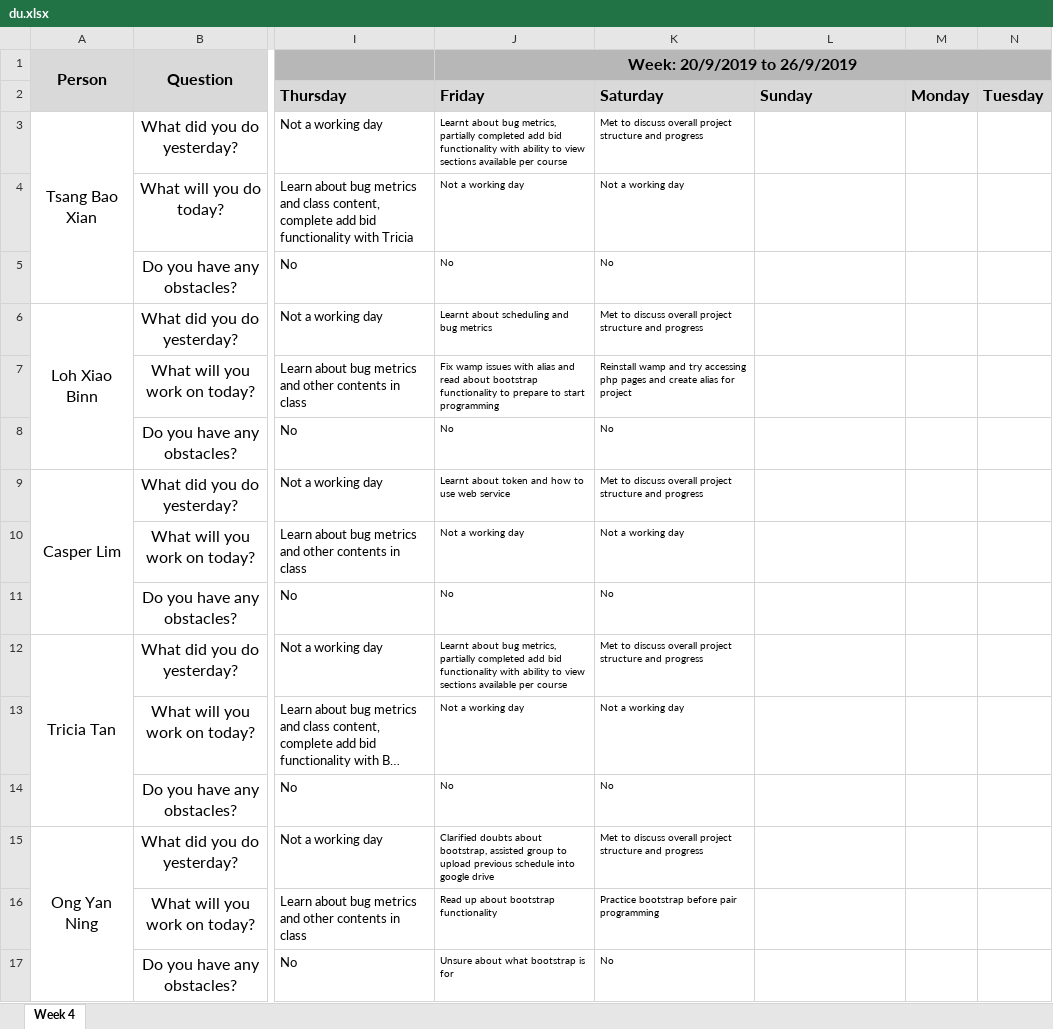
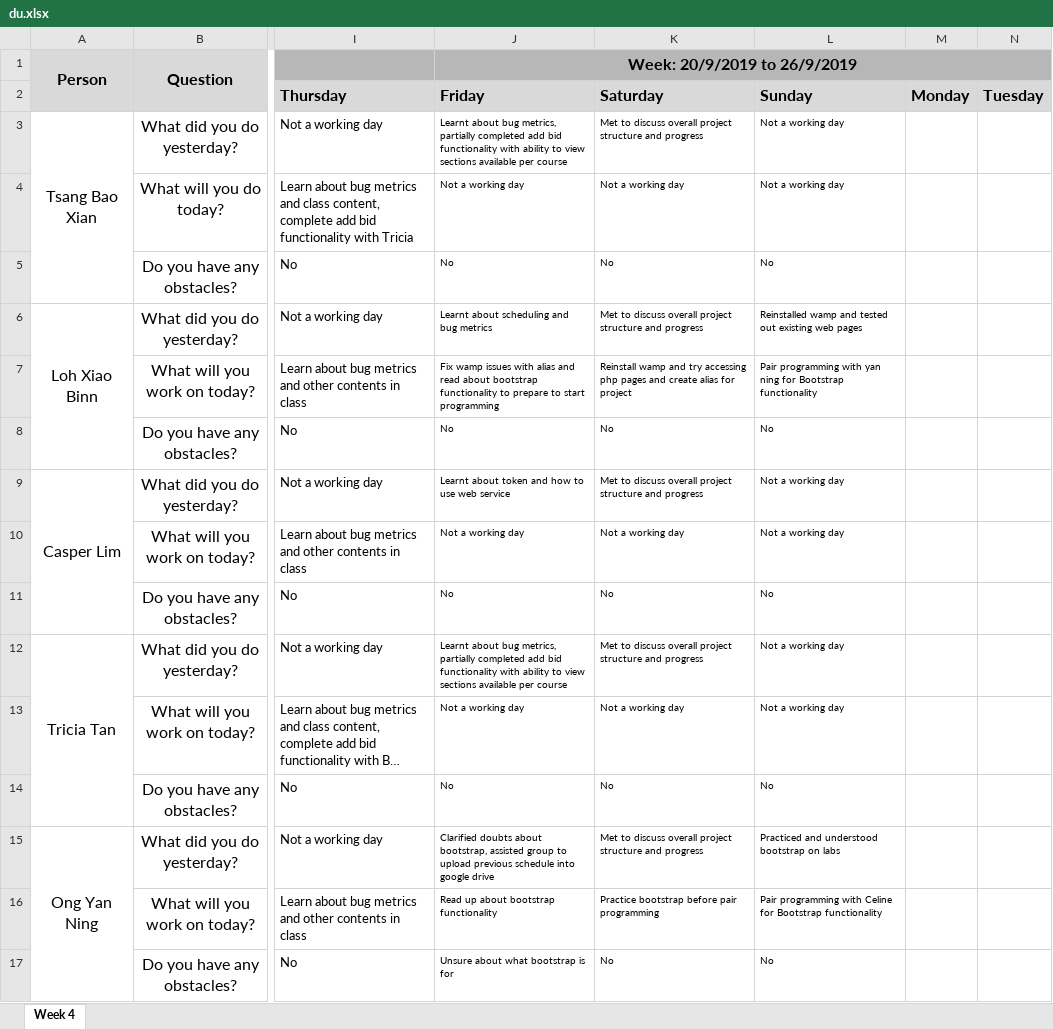
Before and after one commit to xbloh/Online-Course-Bidding-System-, an Excel workbook: metrics/du.xlsx, sheet Week 4, drawn as a sheet; only a part is shown, gaps mark what is left out; long unchanged cells end in …; values as stored, in another font and other column widths than the file's, no borders; the diff names each change by its address in the sheet, - before the commit and + after, or states it on an @@ line.

Commit message:
Update du.xlsx

```diff
--- a/metrics/du.xlsx (sheet Week 4)
+++ b/metrics/du.xlsx (sheet Week 4)
-L3:L4: (empty)
+L3:L4: Not a working day
-L5: (empty)
+L5: No
-L6: (empty)
+L6: Reinstalled wamp and tested out existing web pages
-L7: (empty)
+L7: Pair programming with yan ning for Bootstrap functionality
-L8: (empty)
+L8: No
-L9:L10: (empty)
+L9:L10: Not a working day
-L11: (empty)
+L11: No
-L12:L13: (empty)
+L12:L13: Not a working day
-L14: (empty)
+L14: No
-L15: (empty)
+L15: Practiced and understood bootstrap on labs
-L16: (empty)
+L16: Pair programming with Celine for Bootstrap functionality
-L17: (empty)
+L17: No
```
